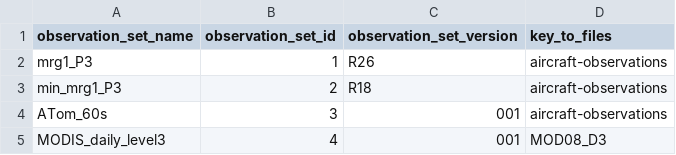
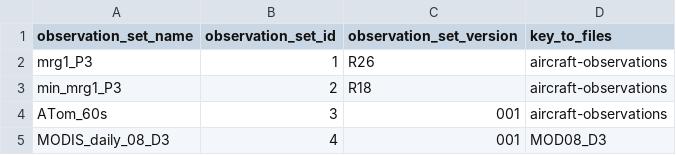
Before and after one commit to c3aidti/smoke, a CSV file: smoke/smokeApp/seed/SourceObservationSet/ObservationSet.csv, drawn as a sheet.

Commit message:
correc key to file

```diff
--- a/smoke/smokeApp/seed/SourceObservationSet/ObservationSet.csv
+++ b/smoke/smokeApp/seed/SourceObservationSet/ObservationSet.csv
@@ -4,2 +4,2 @@ min_mrg1_P3,2,R18,aircraft-observations
 ATom_60s,3,001,aircraft-observations
-MODIS_daily_level3,4,001,MOD08_D3
+MODIS_daily_08_D3,4,001,MOD08_D3
```
